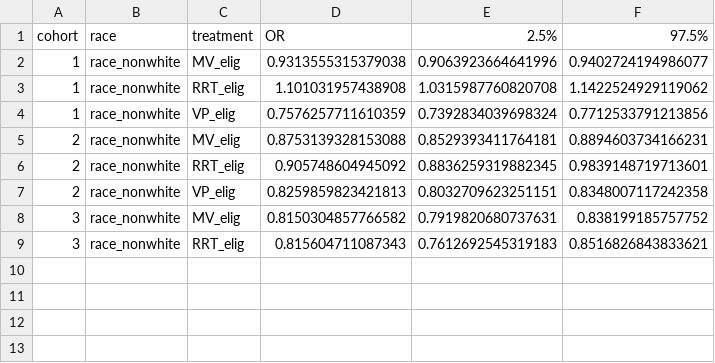
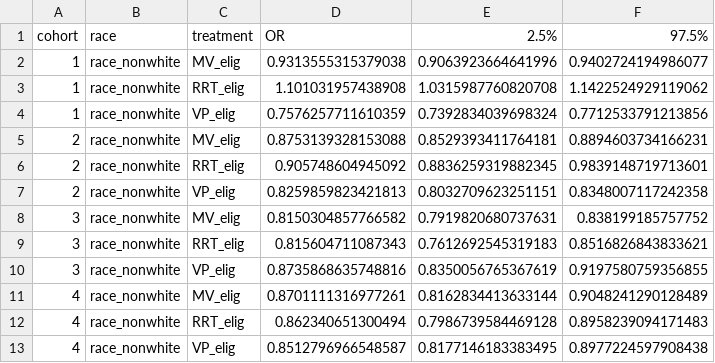
Before and after one commit to joamats/mit-sepsis-tx, a CSV file: results/models/logreg_cv_all_coh.csv, drawn as a sheet; the diff names each change by its address in the sheet, - before the commit and + after, or states it on an @@ line.

Commit message:
Script for models with 100 iterations

```diff
--- a/results/models/logreg_cv_all_coh.csv
+++ b/results/models/logreg_cv_all_coh.csv
+row 10: 3 | race_nonwhite | VP_elig | 0.8735868635748816 | 0.8350056765367619 | 0.9197580759356855
+row 11: 4 | race_nonwhite | MV_elig | 0.8701111316977261 | 0.8162834413633144 | 0.9048241290128489
+row 12: 4 | race_nonwhite | RRT_elig | 0.862340651300494 | 0.7986739584469128 | 0.8958239094171483
+row 13: 4 | race_nonwhite | VP_elig | 0.8512796966548587 | 0.8177146183383495 | 0.8977224597908438
```
Also changed, not shown: 4 other files.
